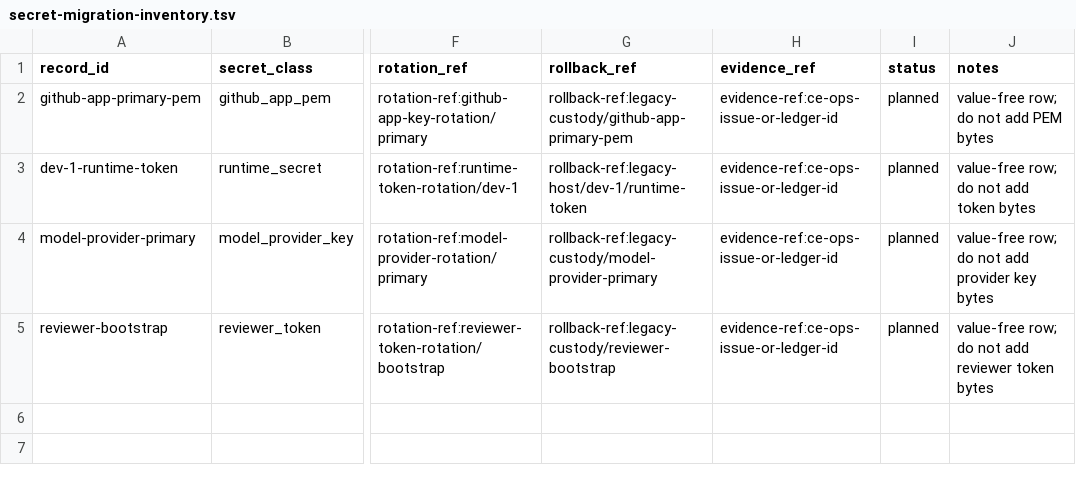
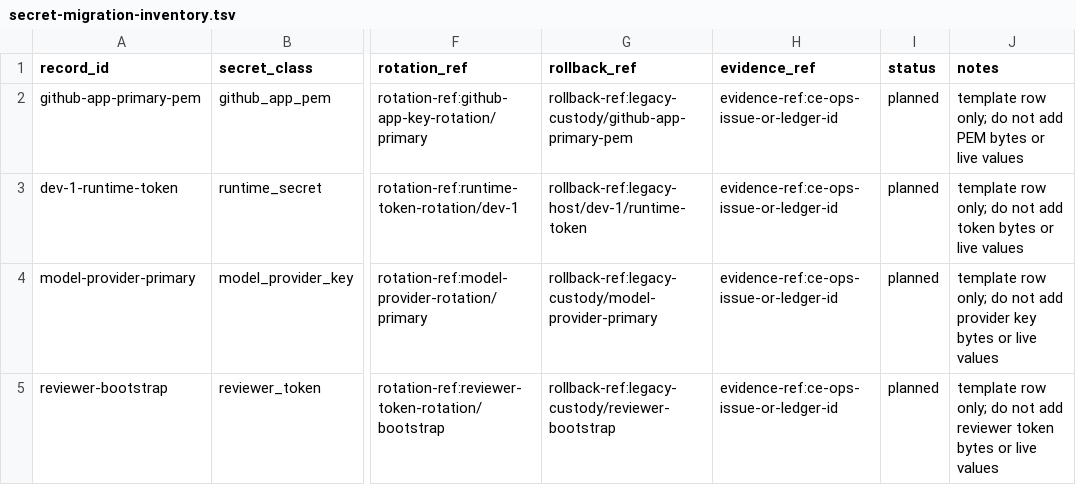
Before and after one commit to creator-engine/creator-engine, a TSV file: docs/devops/openbao/secret-migration-inventory.tsv, drawn as a sheet; only a part is shown, gaps mark what is left out; the diff names each change by its address in the sheet, - before the commit and + after, or states it on an @@ line.

Commit message:
fix: harden OpenBao migration inventory gate

```diff
--- a/docs/devops/openbao/secret-migration-inventory.tsv
+++ b/docs/devops/openbao/secret-migration-inventory.tsv
-J2 (notes): value-free row; do not add PEM bytes
+J2 (notes): template row only; do not add PEM bytes or live values
-J3 (notes): value-free row; do not add token bytes
+J3 (notes): template row only; do not add token bytes or live values
-J4 (notes): value-free row; do not add provider key bytes
+J4 (notes): template row only; do not add provider key bytes or live values
-J5 (notes): value-free row; do not add reviewer token bytes
+J5 (notes): template row only; do not add reviewer token bytes or live values
```
Also changed, not shown: 9 other files.
